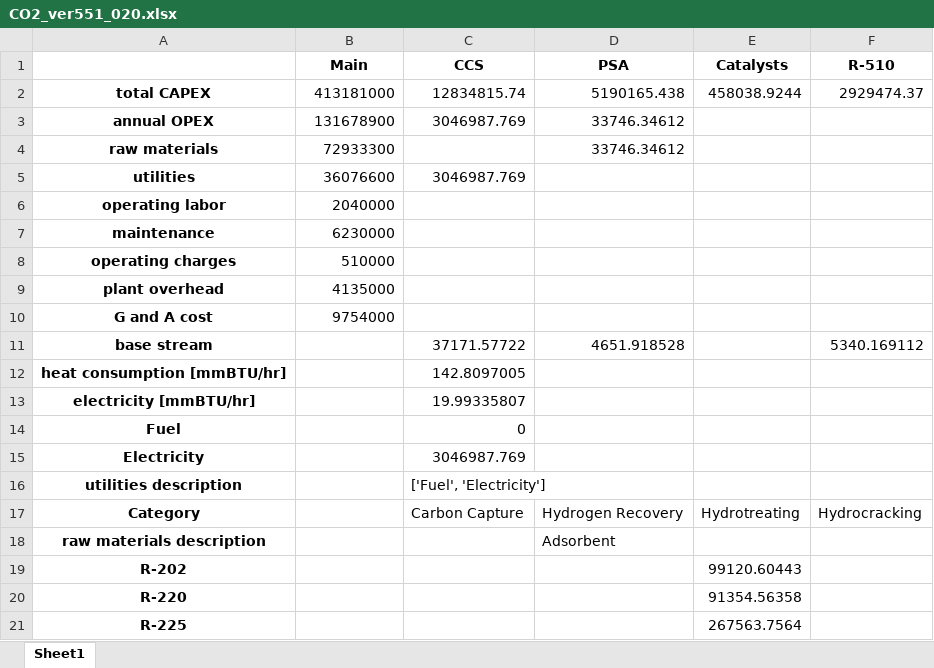
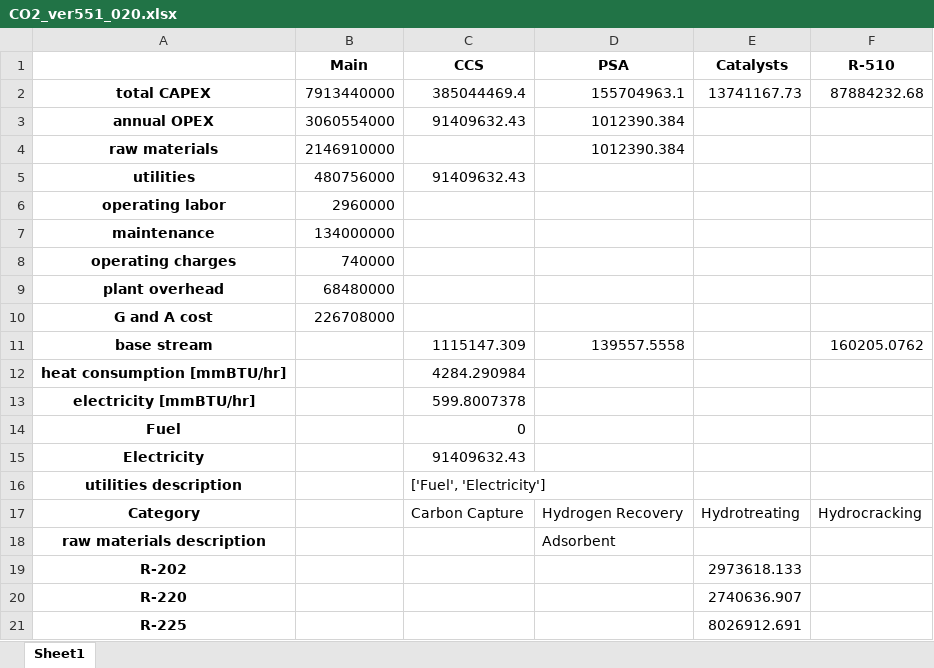
Before and after one commit to Hyein-coder/epel-biomass, an Excel workbook: Result/CO2_ver551_020.xlsx, sheet Sheet1, drawn as a sheet; values as stored, in another font and other column widths than the file's, no borders; the diff names each change by its address in the sheet, - before the commit and + after, or states it on an @@ line.

```diff
--- a/Result/CO2_ver551_020.xlsx (sheet Sheet1)
+++ b/Result/CO2_ver551_020.xlsx (sheet Sheet1)
-B2 (Main): 413181000
+B2 (Main): 7913440000
-C2 (CCS): 12834815.74
+C2 (CCS): 385044469.4
-D2 (PSA): 5190165.438
+D2 (PSA): 155704963.1
-E2 (Catalysts): 458038.9244
+E2 (Catalysts): 13741167.73
-F2 (R-510): 2929474.37
+F2 (R-510): 87884232.68
-B3 (Main): 131678900
+B3 (Main): 3060554000
-C3 (CCS): 3046987.769
+C3 (CCS): 91409632.43
-D3:D4 (PSA): 33746.34612
+D3:D4 (PSA): 1012390.384
-B4 (Main): 72933300
+B4 (Main): 2146910000
-B5 (Main): 36076600
+B5 (Main): 480756000
-C5 (CCS): 3046987.769
+C5 (CCS): 91409632.43
-B6 (Main): 2040000
+B6 (Main): 2960000
-B7 (Main): 6230000
+B7 (Main): 134000000
-B8 (Main): 510000
+B8 (Main): 740000
-B9 (Main): 4135000
+B9 (Main): 68480000
-B10 (Main): 9754000
+B10 (Main): 226708000
-C11 (CCS): 37171.57722
+C11 (CCS): 1115147.309
-D11 (PSA): 4651.918528
+D11 (PSA): 139557.5558
-F11 (R-510): 5340.169112
+F11 (R-510): 160205.0762
-C12 (CCS): 142.8097005
+C12 (CCS): 4284.290984
-C13 (CCS): 19.99335807
+C13 (CCS): 599.8007378
-C15 (CCS): 3046987.769
+C15 (CCS): 91409632.43
-E19 (Catalysts): 99120.60443
+E19 (Catalysts): 2973618.133
-E20 (Catalysts): 91354.56358
+E20 (Catalysts): 2740636.907
-E21 (Catalysts): 267563.7564
+E21 (Catalysts): 8026912.691
```
Also changed, not shown: Result/CO2_ver551_010.xlsx, Result/CO2_ver551_030.xlsx, 17 other files.
